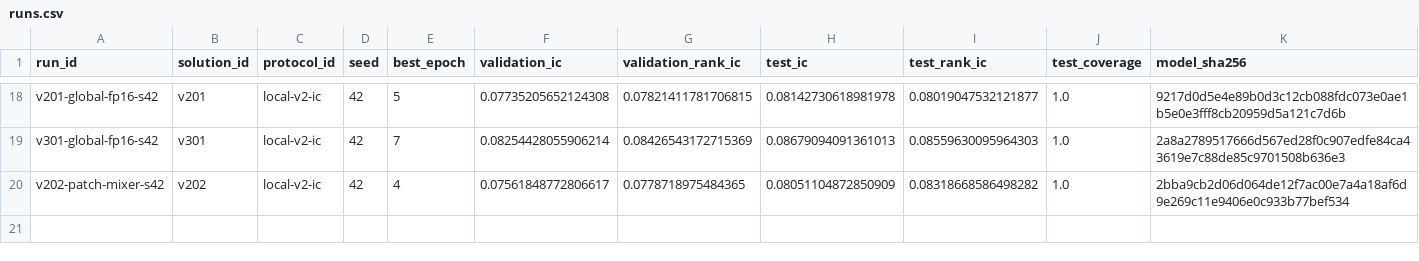
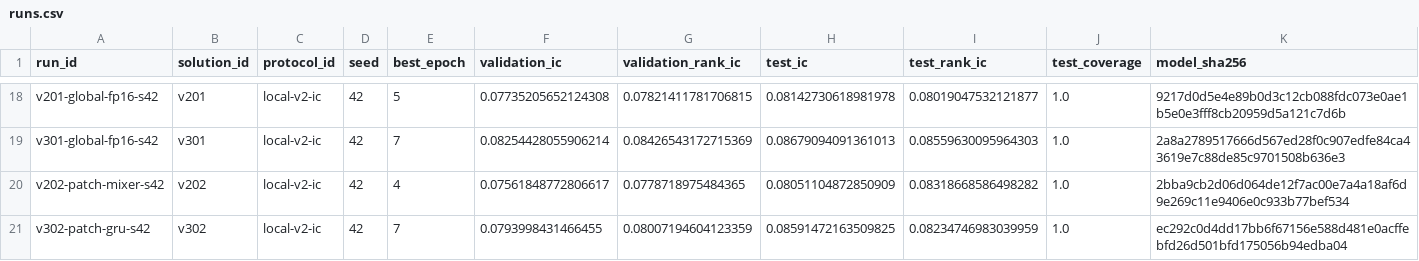
Before and after one commit to ChangzheMa/jycapital, a CSV file: experiments/runs.csv, drawn as a sheet; only a part is shown, gaps mark what is left out; rows hold the shown columns only; the diff names each change by its address in the sheet, - before the commit and + after, or states it on an @@ line.

```diff
--- a/experiments/runs.csv
+++ b/experiments/runs.csv
+row 21: v302-patch-gru-s42 | v302 | local-v2-ic | 42 | 7 | 0.0793998431466455 | 0.08007194604123359 | 0.08591472163509825 | 0.08234746983039959 | 1.0 | ec292c0d4dd17bb6f67156e588d481e0acffebfd26d501bfd175056b94edba04
```
Also changed, not shown: 5 other files.
